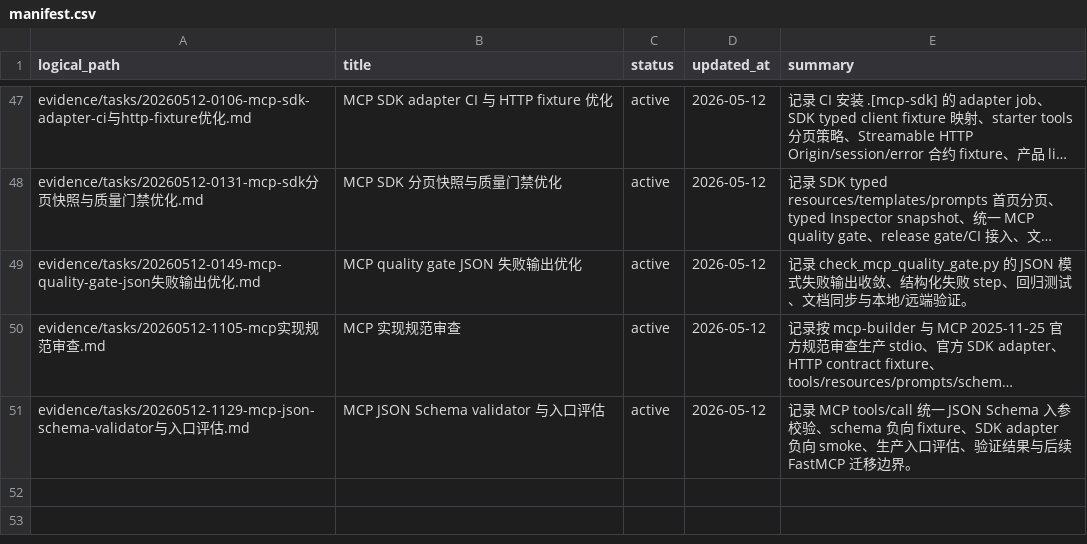
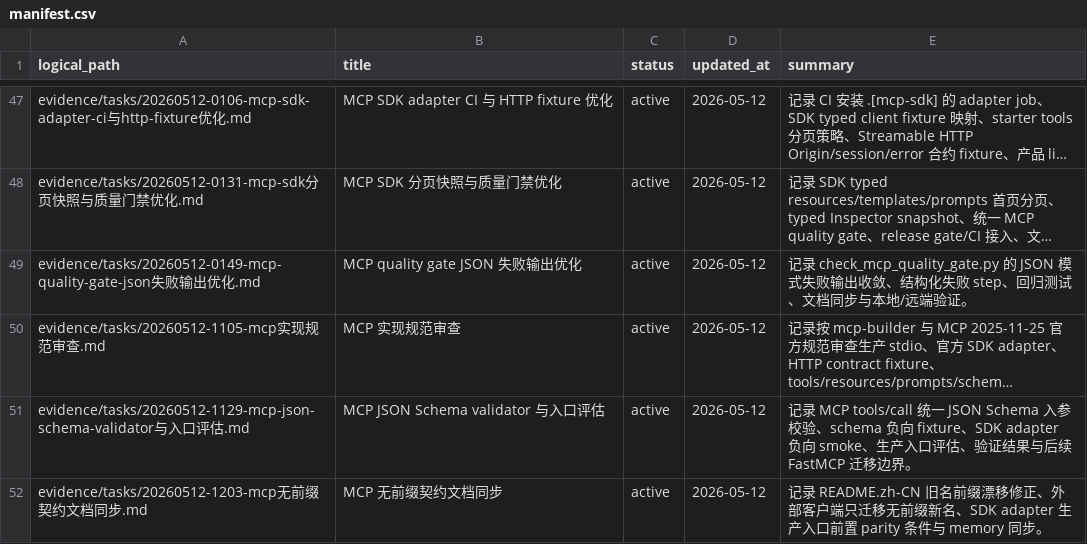
Before and after one commit to cuNuo/Keepa-cli, a CSV file: evidence/manifest.csv, drawn as a sheet; only a part is shown, gaps mark what is left out; long unchanged cells end in …; the diff names each change by its address in the sheet, - before the commit and + after, or states it on an @@ line.

```diff
--- a/evidence/manifest.csv
+++ b/evidence/manifest.csv
+row 52: evidence/tasks/20260512-1203-mcp无前缀契约文档同步.md | MCP 无前缀契约文档同步 | active | 2026-05-12 | 记录 README.zh-CN 旧名前缀漂移修正、外部客户端只迁移无前缀新名、SDK adapter 生产入口前置 parity 条件与 memory 同步。
```
Also changed, not shown: 6 other files.
